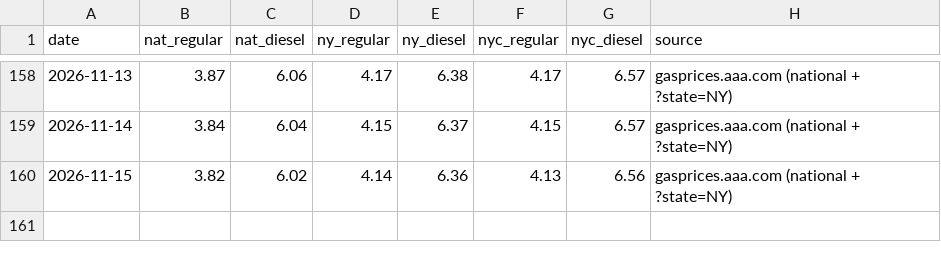
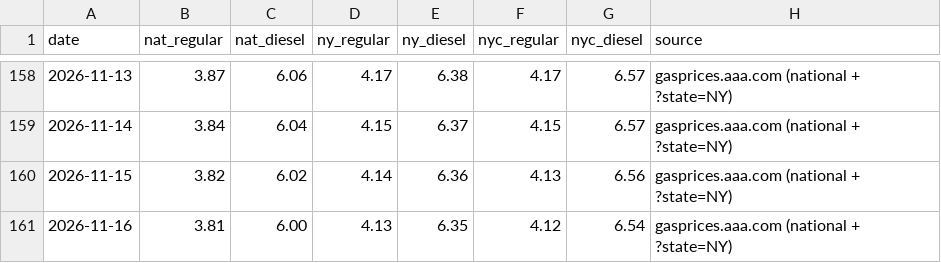
Before and after one commit to abrandt1897/GeoBrief, a CSV file: data/gas.csv, drawn as a sheet; only a part is shown, gaps mark what is left out.

```diff
--- a/data/gas.csv
+++ b/data/gas.csv
@@ -160 +160,2 @@ date,nat_regular,nat_diesel,ny_regular,ny_diesel,nyc_regular,nyc_diesel,source
 2026-11-15,3.82,6.02,4.14,6.36,4.13,6.56,gasprices.aaa.com (national + ?state=NY)
+2026-11-16,3.81,6.00,4.13,6.35,4.12,6.54,gasprices.aaa.com (national + ?state=NY)
```
Also changed, not shown: data/headlines.csv, data/odds.csv, 3 other files.
